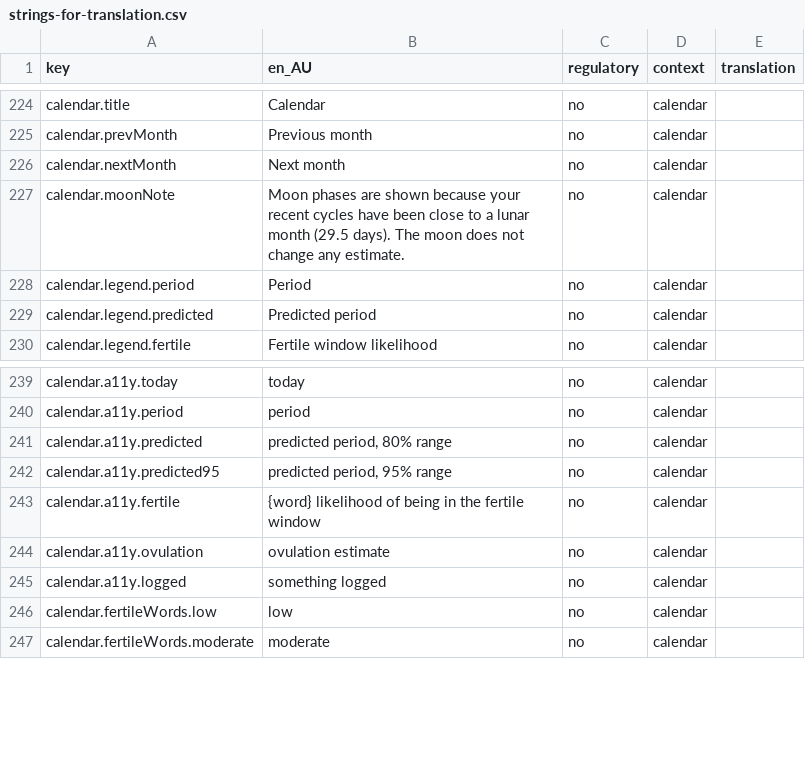
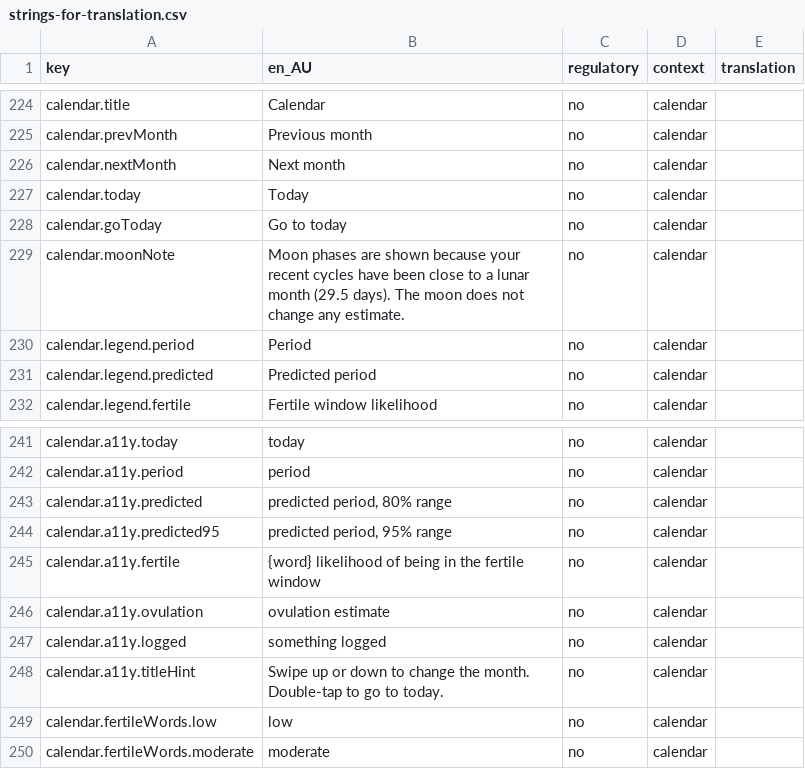
Before and after one commit to Amnesthesia/sanguine, a CSV file: docs/i18n/strings-for-translation.csv, drawn as a sheet; only a part is shown, gaps mark what is left out; the diff names each change by its address in the sheet, - before the commit and + after, or states it on an @@ line.

```diff
--- a/docs/i18n/strings-for-translation.csv
+++ b/docs/i18n/strings-for-translation.csv
+row 227: calendar.today | Today | no | calendar
+row 228: calendar.goToday | Go to today | no | calendar
+row 248: calendar.a11y.titleHint | Swipe up or down to change the month. Double-tap to go to today. | no | calendar
```
Also changed, not shown: 15 other files.
